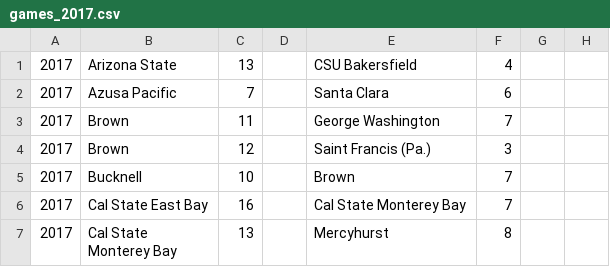
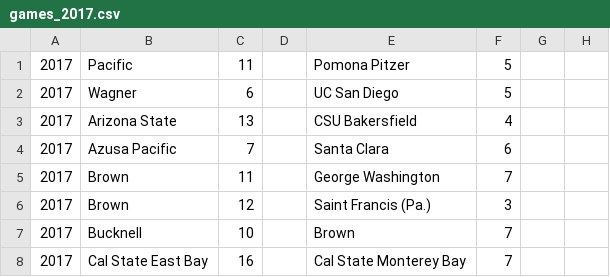
Before and after one commit to octonion/water_polo, a CSV file: women/csv/games_2017.csv, drawn as a sheet; only a part is shown; the shorter side is filled out with more unchanged rows; the diff names each change by its address in the sheet, - before the commit and + after, or states it on an @@ line.

Commit message:
NCAA women's water polo update

```diff
--- a/women/csv/games_2017.csv
+++ b/women/csv/games_2017.csv
+row 1: 2017 | Pacific | 11 |  | Pomona Pitzer | 5
+row 2: 2017 | Wagner | 6 |  | UC San Diego | 5
```
Also changed, not shown: women/sos/current_ranking.csv, 5 other files.
